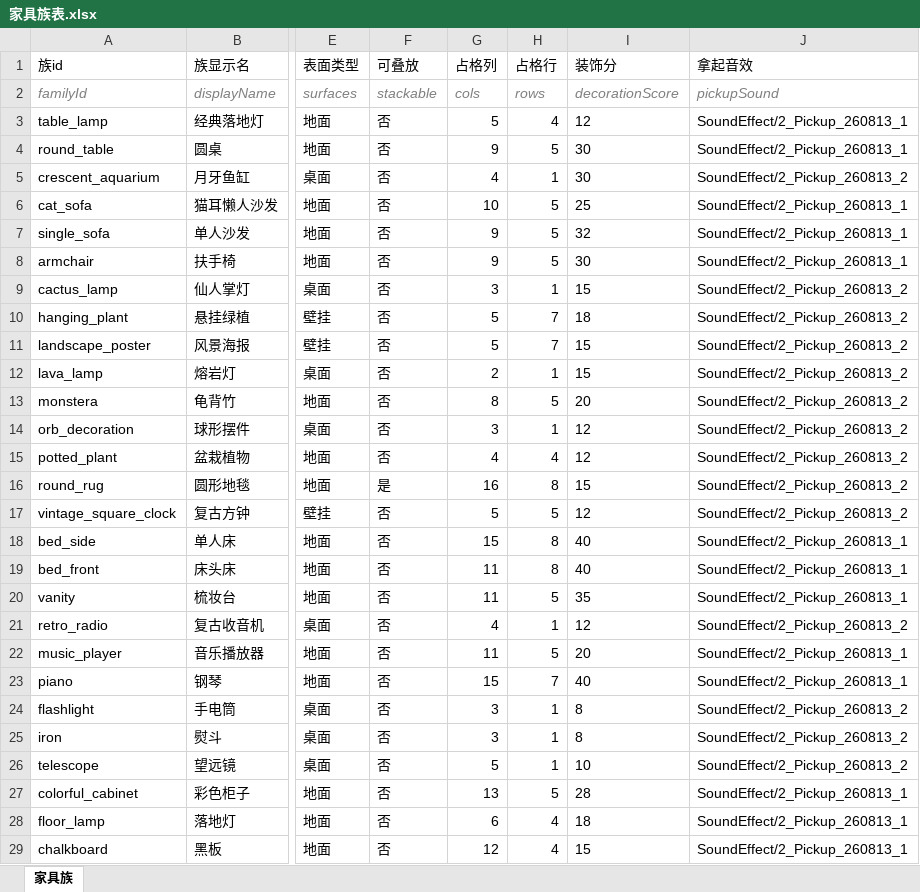
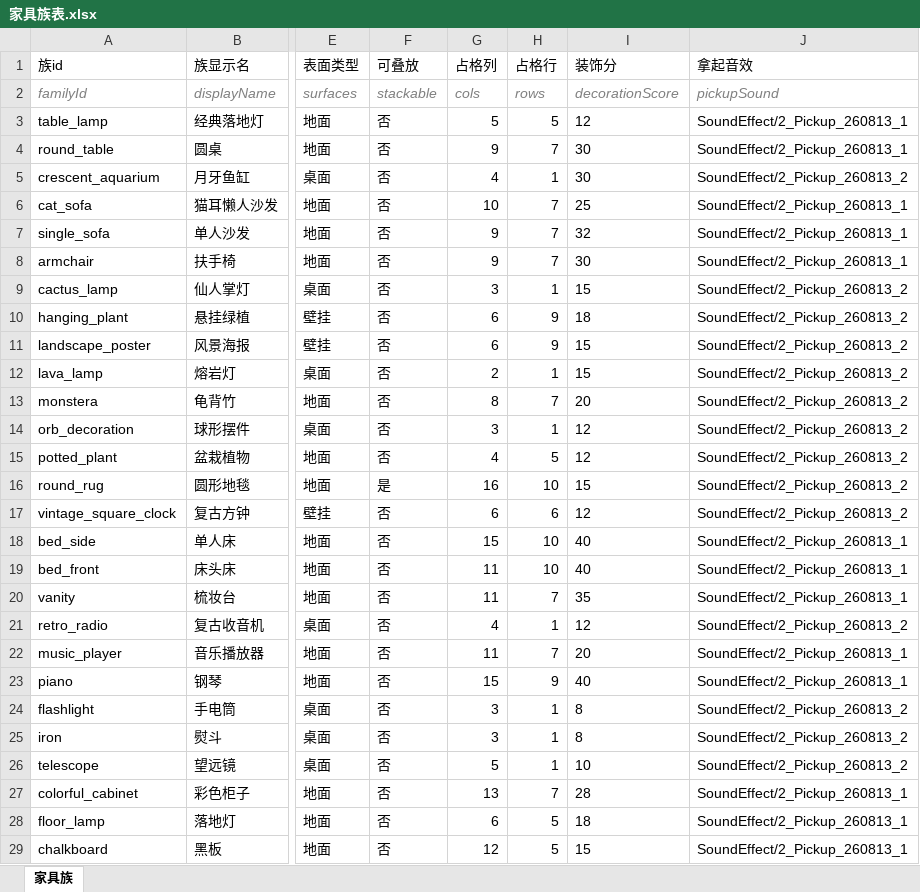
Before and after one commit to CsOHQAQ/2026MasterHouse, an Excel workbook: Excel/家具族表.xlsx, sheet 家具族, drawn as a sheet; only a part is shown, gaps mark what is left out; values as stored, in another font and other column widths than the file's, no borders; the diff covers the shown part only; the diff names each change by its address in the sheet, - before the commit and + after, or states it on an @@ line.

```diff
--- a/Excel/家具族表.xlsx (sheet 家具族)
+++ b/Excel/家具族表.xlsx (sheet 家具族)
-H3 (占格行): 4
+H3 (占格行): 5
-H4 (占格行): 5
+H4 (占格行): 7
-H6:H8 (占格行): 5
+H6:H8 (占格行): 7
-G10:G11 (占格列): 5
+G10:G11 (占格列): 6
-H10:H11 (占格行): 7
+H10:H11 (占格行): 9
-H13 (占格行): 5
+H13 (占格行): 7
-H15 (占格行): 4
+H15 (占格行): 5
-H16 (占格行): 8
+H16 (占格行): 10
-G17 (占格列): 5
+G17 (占格列): 6
-H17 (占格行): 5
+H17 (占格行): 6
-H18:H19 (占格行): 8
+H18:H19 (占格行): 10
-H20 (占格行): 5
+H20 (占格行): 7
-H22 (占格行): 5
+H22 (占格行): 7
-H23 (占格行): 7
+H23 (占格行): 9
-H27 (占格行): 5
+H27 (占格行): 7
-H28:H29 (占格行): 4
+H28:H29 (占格行): 5
```
Also changed, not shown: 1 added row and 1 edited cell elsewhere in this sheet, Excel/家具房间表.xlsx, 15 other files.
